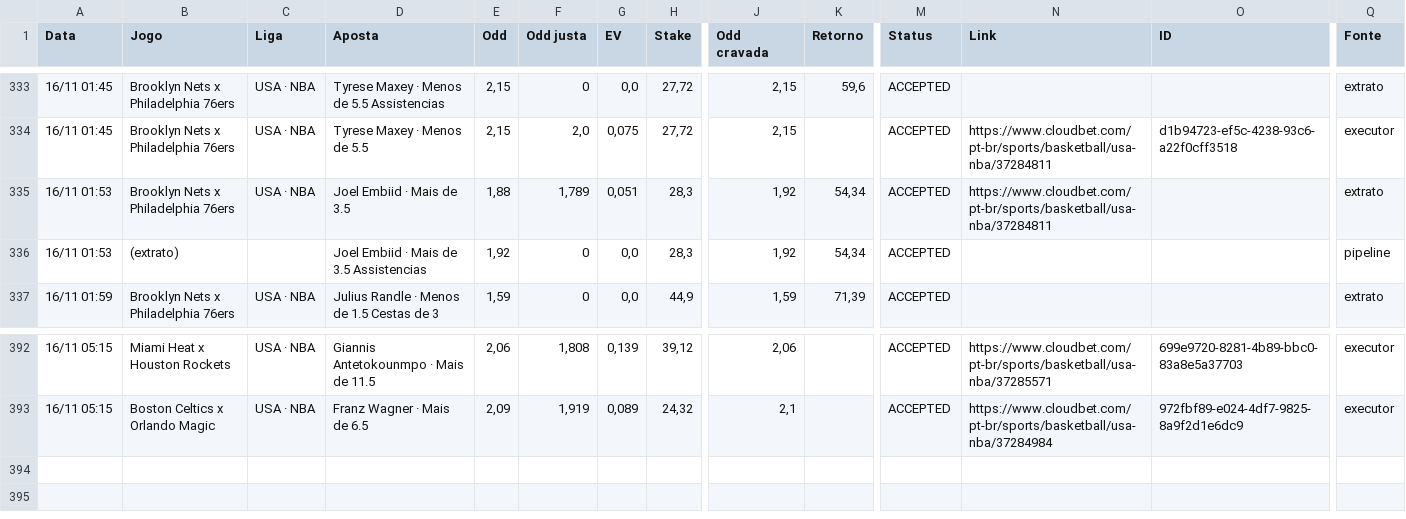
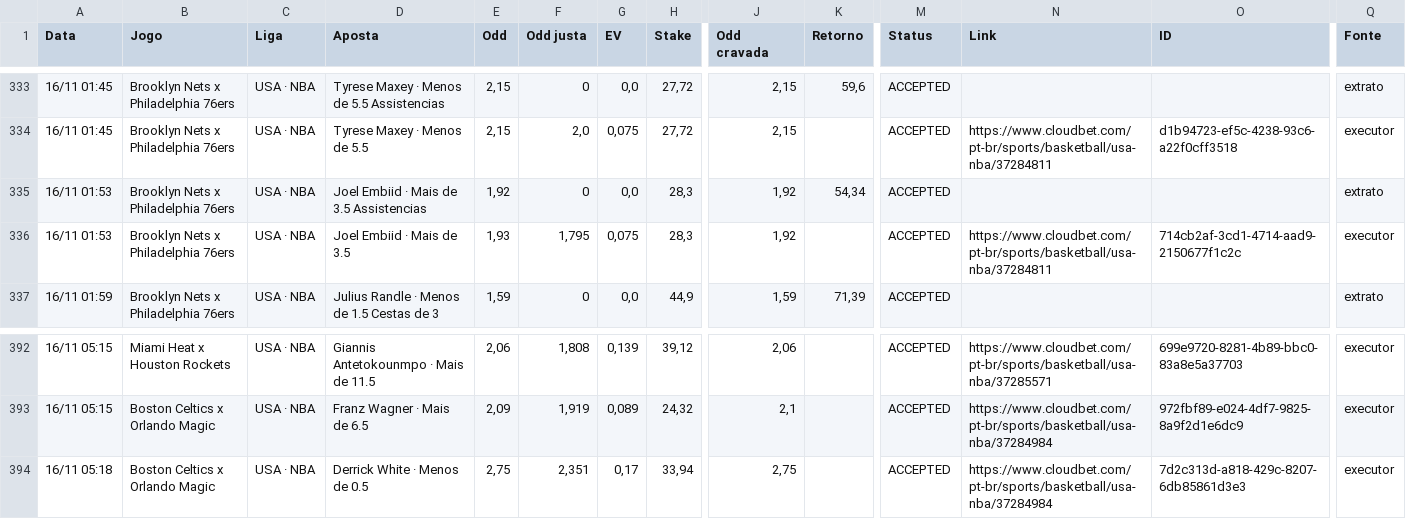
Before and after one commit to paterrx/apostas-espelho, a CSV file: apostas.csv, drawn as a sheet; only a part is shown, gaps mark what is left out; rows hold the shown columns only; the diff names each change by its address in the sheet, - before the commit and + after, or states it on an @@ line.

Commit message:
espelho: sincroniza com o extrato
Co-authored-by: OpenBot <335604065+openbotgit[bot]@users.noreply.github.com>

```diff
--- a/apostas.csv
+++ b/apostas.csv
-D335 (Aposta): Joel Embiid · Mais de 3.5
+D335 (Aposta): Joel Embiid · Mais de 3.5 Assistencias
-E335 (Odd): 1,88
+E335 (Odd): 1,92
-F335 (Odd justa): 1,789
+F335 (Odd justa): 0
-G335 (EV): 0,051
+G335 (EV): 0,0
-N335 (Link): https://www.cloudbet.com/pt-br/sports/basketball/usa-nba/37284811
+N335 (Link): (empty)
-B336 (Jogo): (extrato)
+B336 (Jogo): Brooklyn Nets x Philadelphia 76ers
-C336 (Liga): (empty)
+C336 (Liga): USA · NBA
-D336 (Aposta): Joel Embiid · Mais de 3.5 Assistencias
+D336 (Aposta): Joel Embiid · Mais de 3.5
-E336 (Odd): 1,92
+E336 (Odd): 1,93
-F336 (Odd justa): 0
+F336 (Odd justa): 1,795
-G336 (EV): 0,0
+G336 (EV): 0,075
-K336 (Retorno): 54,34
+K336 (Retorno): (empty)
-N336 (Link): (empty)
+N336 (Link): https://www.cloudbet.com/pt-br/sports/basketball/usa-nba/37284811
-O336 (ID): (empty)
+O336 (ID): 714cb2af-3cd1-4714-aad9-2150677f1c2c
-Q336 (Fonte): pipeline
+Q336 (Fonte): executor
+row 394: 16/11 05:18 | Boston Celtics x Orlando Magic | USA · NBA | Derrick White · Menos de 0.5 | 2,75 | 2,351 | 0,17 | 33,94 | 2,75 |  | ACCEPTED | https://www.cloudbet.com/pt-br/sports/basketball/usa-nba/37284984 | 7d2c313d-a818-429c-8207-6db85861d3e3 | executor
```
